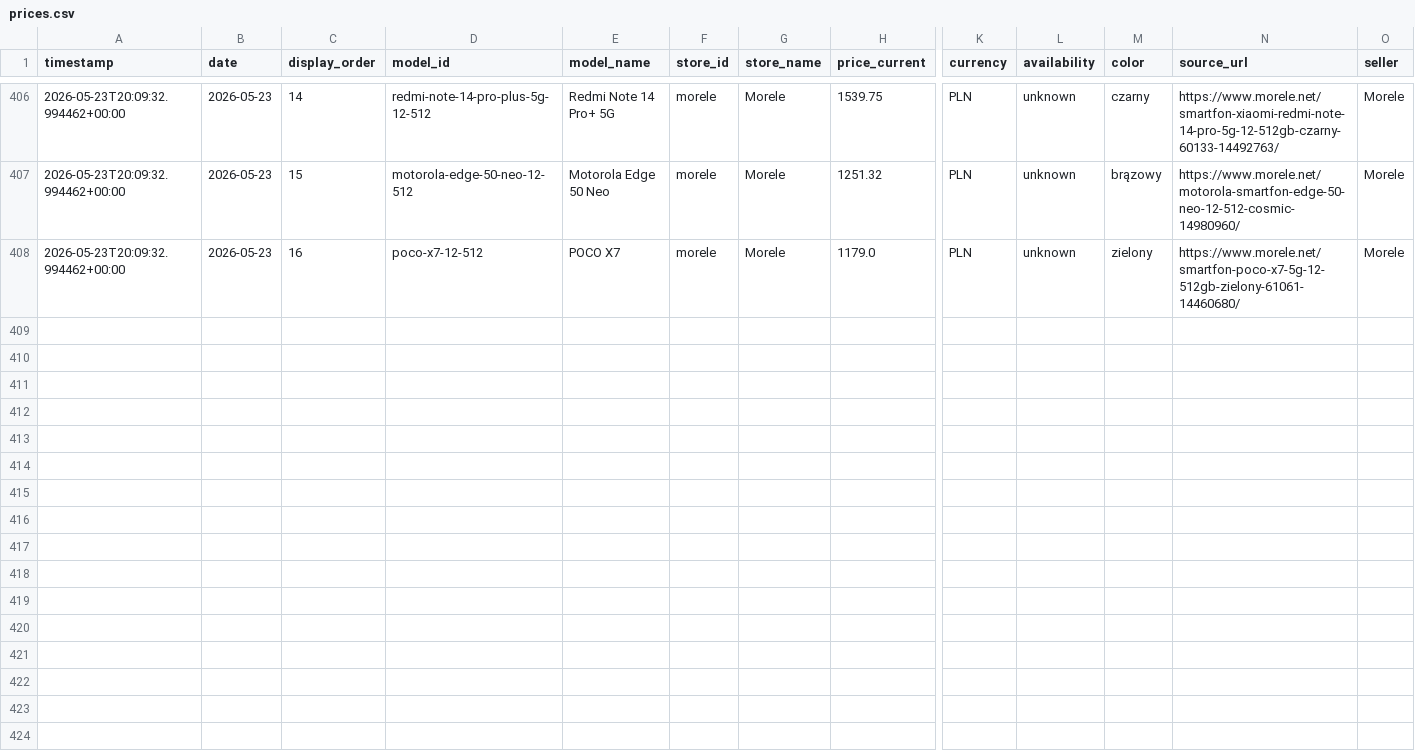
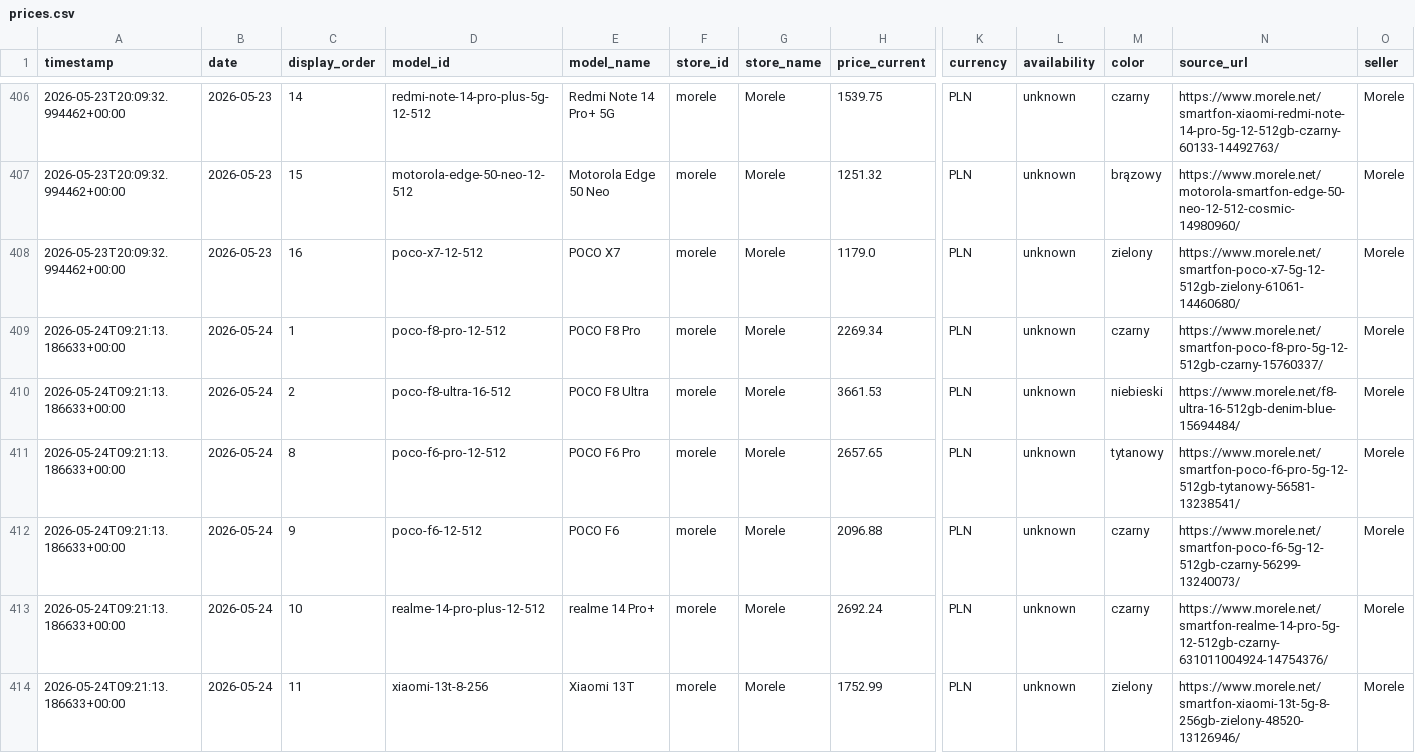
Before and after one commit to CuteLittleGoat/Ceny, a CSV file: data/prices.csv, drawn as a sheet; only a part is shown, gaps mark what is left out; rows hold the shown columns only; the diff covers the shown part only; the diff names each change by its address in the sheet, - before the commit and + after, or states it on an @@ line.

```diff
--- a/data/prices.csv
+++ b/data/prices.csv
+row 409: 2026-05-24T09:21:13.186633+00:00 | 2026-05-24 | 1 | poco-f8-pro-12-512 | POCO F8 Pro | morele | Morele | 2269.34 | PLN | unknown | czarny | https://www.morele.net/smartfon-poco-f8-pro-5g-12-512gb-czarny-15760337/ | Morele
+row 410: 2026-05-24T09:21:13.186633+00:00 | 2026-05-24 | 2 | poco-f8-ultra-16-512 | POCO F8 Ultra | morele | Morele | 3661.53 | PLN | unknown | niebieski | https://www.morele.net/f8-ultra-16-512gb-denim-blue-15694484/ | Morele
+row 411: 2026-05-24T09:21:13.186633+00:00 | 2026-05-24 | 8 | poco-f6-pro-12-512 | POCO F6 Pro | morele | Morele | 2657.65 | PLN | unknown | tytanowy | https://www.morele.net/smartfon-poco-f6-pro-5g-12-512gb-tytanowy-56581-13238541/ | Morele
+row 412: 2026-05-24T09:21:13.186633+00:00 | 2026-05-24 | 9 | poco-f6-12-512 | POCO F6 | morele | Morele | 2096.88 | PLN | unknown | czarny | https://www.morele.net/smartfon-poco-f6-5g-12-512gb-czarny-56299-13240073/ | Morele
+row 413: 2026-05-24T09:21:13.186633+00:00 | 2026-05-24 | 10 | realme-14-pro-plus-12-512 | realme 14 Pro+ | morele | Morele | 2692.24 | PLN | unknown | czarny | https://www.morele.net/smartfon-realme-14-pro-5g-12-512gb-czarny-631011004924-14754376/ | Morele
+row 414: 2026-05-24T09:21:13.186633+00:00 | 2026-05-24 | 11 | xiaomi-13t-8-256 | Xiaomi 13T | morele | Morele | 1752.99 | PLN | unknown | zielony | https://www.morele.net/smartfon-xiaomi-13t-5g-8-256gb-zielony-48520-13126946/ | Morele
```
Also changed, not shown: 5 added rows elsewhere in this file, 3 other files.
